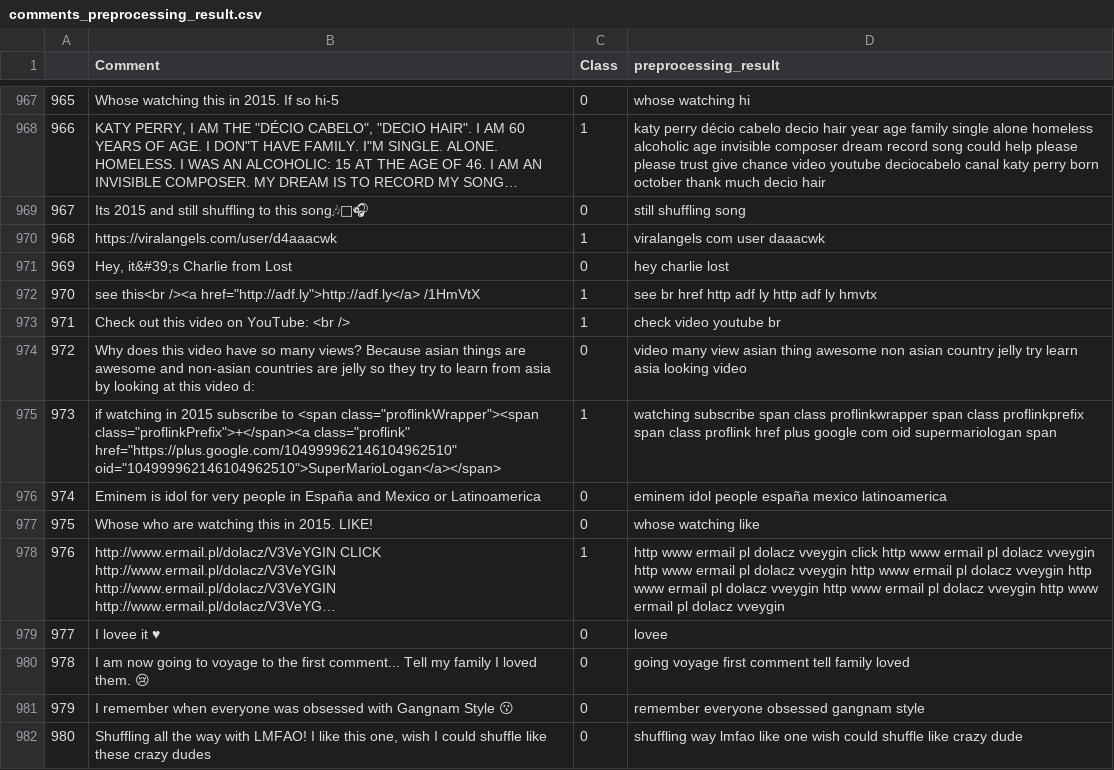
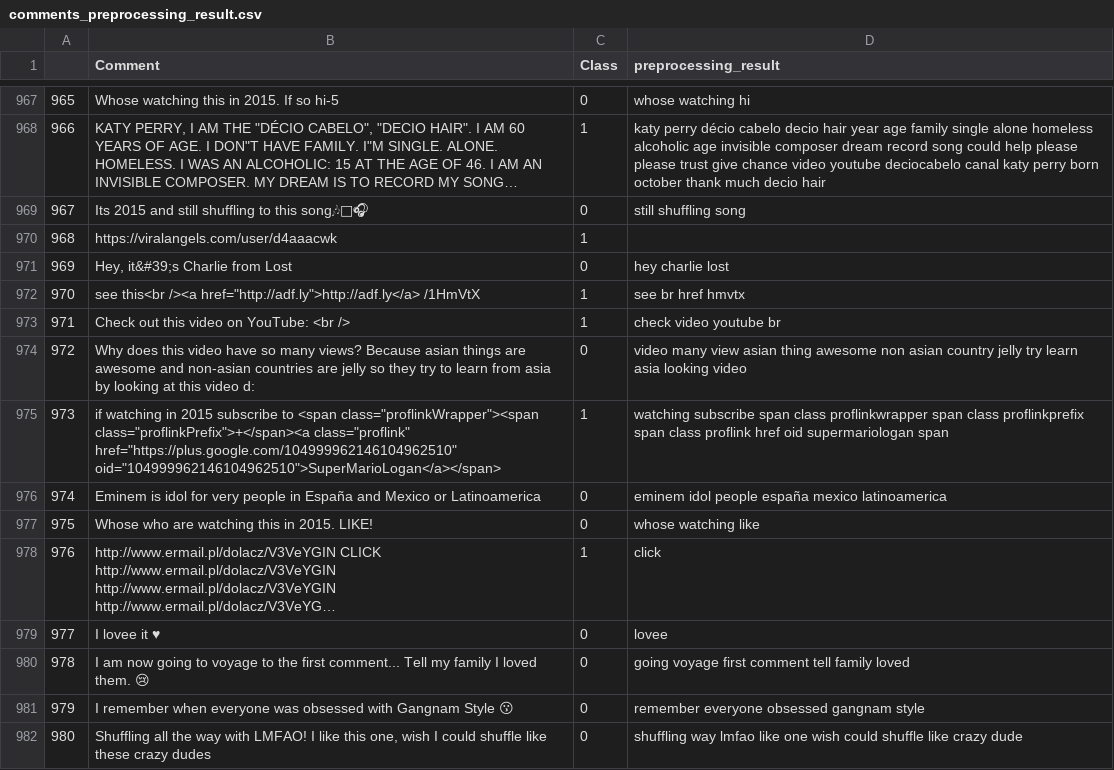
Before and after one commit to robitalhazmi/data-resources, a CSV file: comments_preprocessing_result.csv, drawn as a sheet; only a part is shown, gaps mark what is left out; long unchanged cells end in …; the diff covers the shown part only; the diff names each change by its address in the sheet, - before the commit and + after, or states it on an @@ line.

Commit message:
add comments preprocessing data

```diff
--- a/comments_preprocessing_result.csv
+++ b/comments_preprocessing_result.csv
-D970 (preprocessing_result): viralangels com user daaacwk
+D970 (preprocessing_result): (empty)
-D972 (preprocessing_result): see br href http adf ly http adf ly hmvtx
+D972 (preprocessing_result): see br href hmvtx
-D975 (preprocessing_result): …proflink href plus google com oid supermariologan…
+D975 (preprocessing_result): …proflink href oid supermariologan…
-D978 (preprocessing_result): http www ermail pl dolacz vveygin click http www ermail pl dolacz vveygin http www ermail pl dolacz vveygin http www ermail pl dolacz vveygin http www ermail pl dolacz vveygin http www ermail pl dolacz vveygin http www ermail pl dolacz vveygin
+D978 (preprocessing_result): click
```
Also changed, not shown: 103 edited cells elsewhere in this file.
